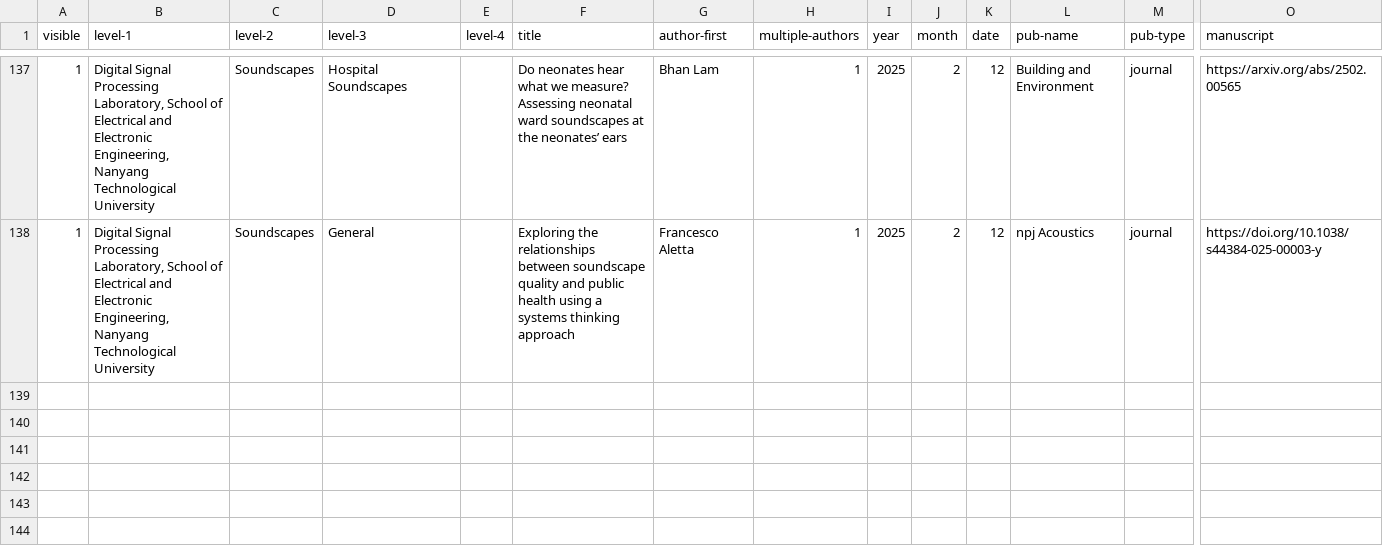
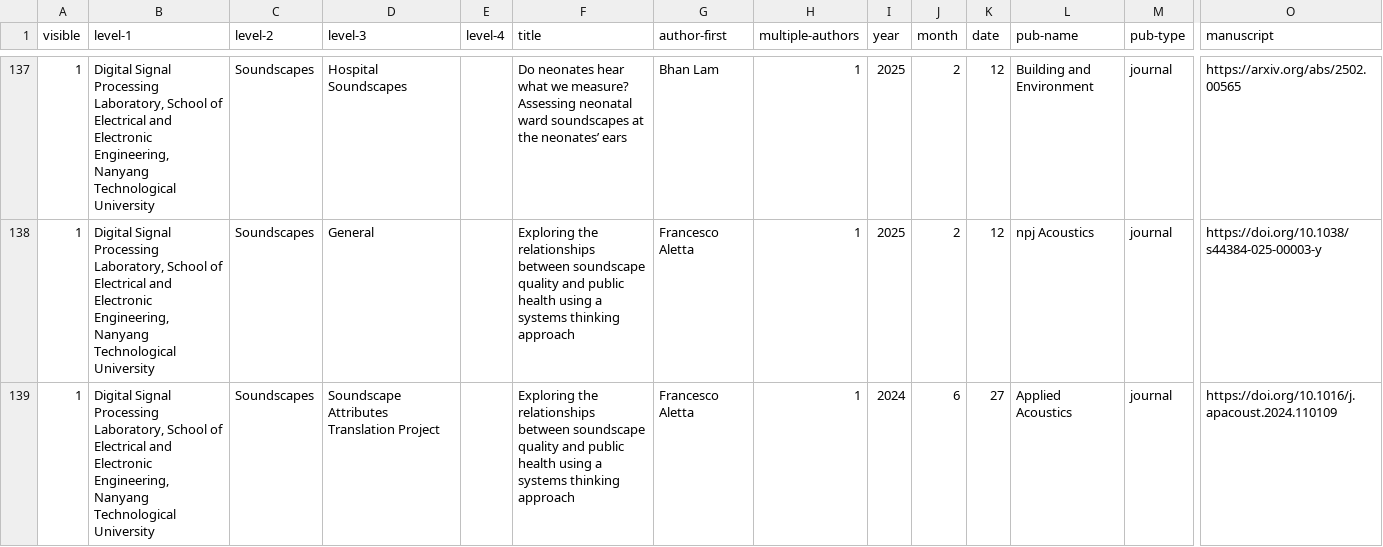
Before and after one commit to ntudsp/.github, a CSV file: publication_list.csv, drawn as a sheet; only a part is shown, gaps mark what is left out; rows hold the shown columns only; the diff names each change by its address in the sheet, - before the commit and + after, or states it on an @@ line.

Commit message:
update: added SATP big paper

```diff
--- a/publication_list.csv
+++ b/publication_list.csv
+row 139: 1 | Digital Signal Processing Laboratory, School of Electrical and Electronic Engineering, Nanyang Technological University | Soundscapes | Soundscape Attributes Translation Project |  | Exploring the relationships between soundscape quality and public health using a systems thinking approach | Francesco Aletta | 1 | 2024 | 6 | 27 | Applied Acoustics | journal | https://doi.org/10.1016/j.apacoust.2024.110109
```
